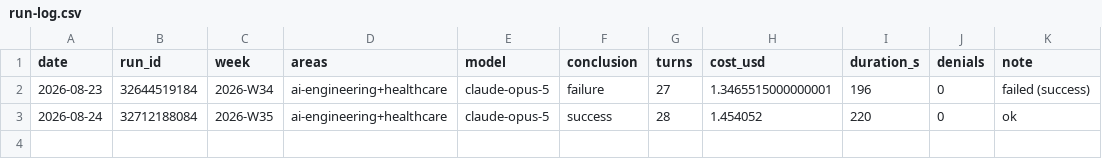
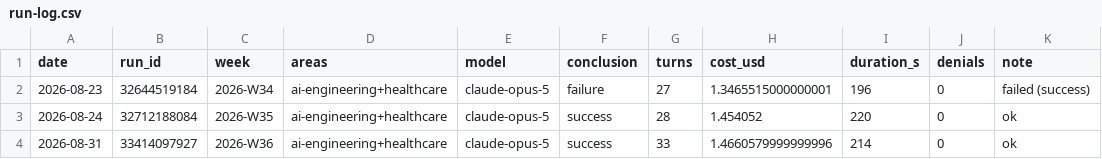
Before and after one commit to mnaye/mai_pkb, a CSV file: .governor/run-log.csv, drawn as a sheet.

```diff
--- a/.governor/run-log.csv
+++ b/.governor/run-log.csv
@@ -3 +3,2 @@ date,run_id,week,areas,model,conclusion,turns,cost_usd,duration_s,denials,note
 2026-08-24,32712188084,2026-W35,ai-engineering+healthcare,claude-opus-5,success,28,1.454052,220,0,ok
+2026-08-31,33414097927,2026-W36,ai-engineering+healthcare,claude-opus-5,success,33,1.4660579999999996,214,0,ok
```
